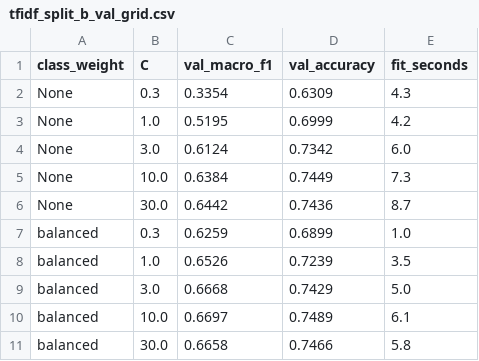
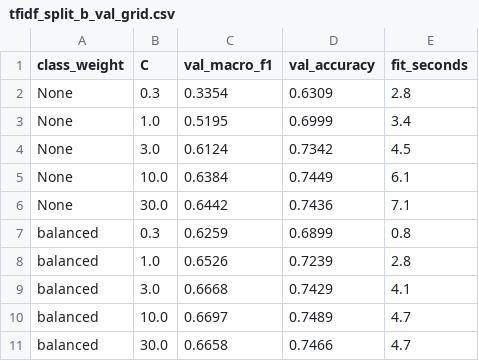
Before and after one commit to SrijaKoppar/news-topic-classifier, a CSV file: results/tfidf_split_b_val_grid.csv, drawn as a sheet.

```diff
--- a/results/tfidf_split_b_val_grid.csv
+++ b/results/tfidf_split_b_val_grid.csv
@@ -1,11 +1,11 @@
 class_weight,C,val_macro_f1,val_accuracy,fit_seconds
-None,0.3,0.3354,0.6309,4.3
-None,1.0,0.5195,0.6999,4.2
-None,3.0,0.6124,0.7342,6.0
-None,10.0,0.6384,0.7449,7.3
-None,30.0,0.6442,0.7436,8.7
-balanced,0.3,0.6259,0.6899,1.0
-balanced,1.0,0.6526,0.7239,3.5
-balanced,3.0,0.6668,0.7429,5.0
-balanced,10.0,0.6697,0.7489,6.1
-balanced,30.0,0.6658,0.7466,5.8
+None,0.3,0.3354,0.6309,2.8
+None,1.0,0.5195,0.6999,3.4
+None,3.0,0.6124,0.7342,4.5
+None,10.0,0.6384,0.7449,6.1
+None,30.0,0.6442,0.7436,7.1
+balanced,0.3,0.6259,0.6899,0.8
+balanced,1.0,0.6526,0.7239,2.8
+balanced,3.0,0.6668,0.7429,4.1
+balanced,10.0,0.6697,0.7489,4.7
+balanced,30.0,0.6658,0.7466,4.7
```
Also changed, not shown: results/tfidf_split_a_val_grid.csv, 9 other files.
